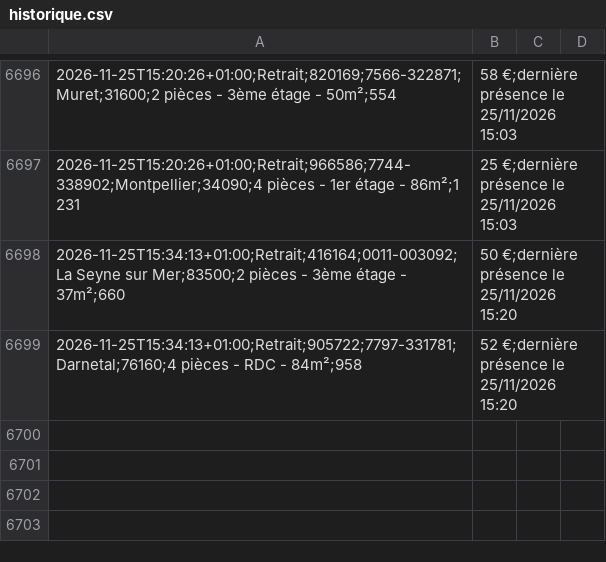
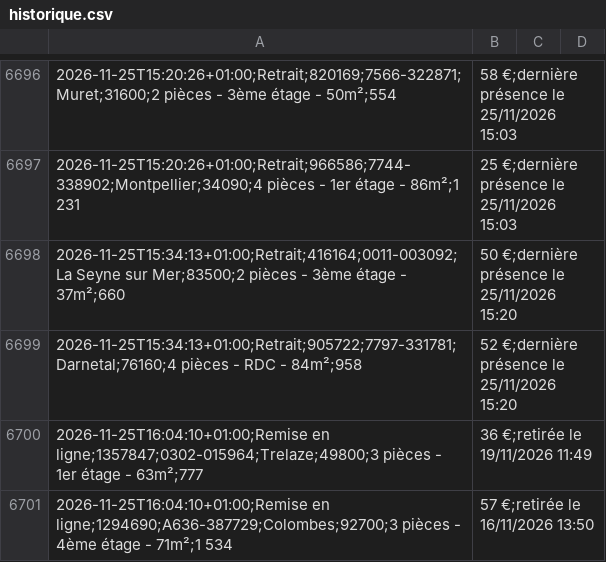
Before and after one commit to schermax-022/veille-logement, a CSV file: data/cdc/historique.csv, drawn as a sheet; only a part is shown, gaps mark what is left out.

```diff
--- a/data/cdc/historique.csv
+++ b/data/cdc/historique.csv
@@ -6699 +6699,3 @@
 2026-11-25T15:34:13+01:00;Retrait;905722;7797-331781;Darnetal;76160;4 pièces - RDC - 84m²;958,52 €;dernière présence le 25/11/2026 15:20
+2026-11-25T16:04:10+01:00;Remise en ligne;1357847;0302-015964;Trelaze;49800;3 pièces - 1er étage - 63m²;777,36 €;retirée le 19/11/2026 11:49
+2026-11-25T16:04:10+01:00;Remise en ligne;1294690;A636-387729;Colombes;92700;3 pièces - 4ème étage - 71m²;1 534,57 €;retirée le 16/11/2026 13:50
```
Also changed, not shown: 21 other files.
